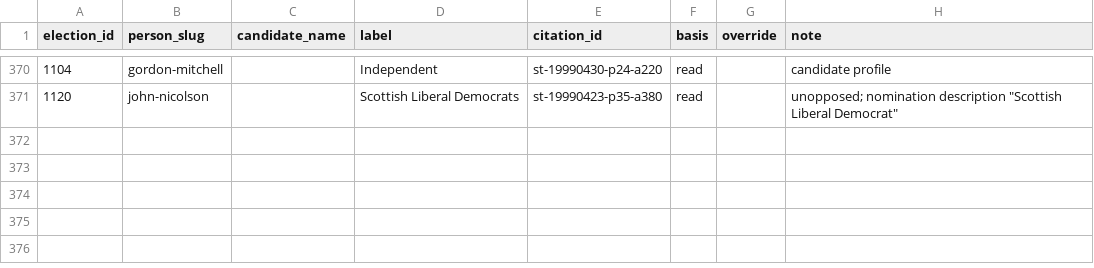
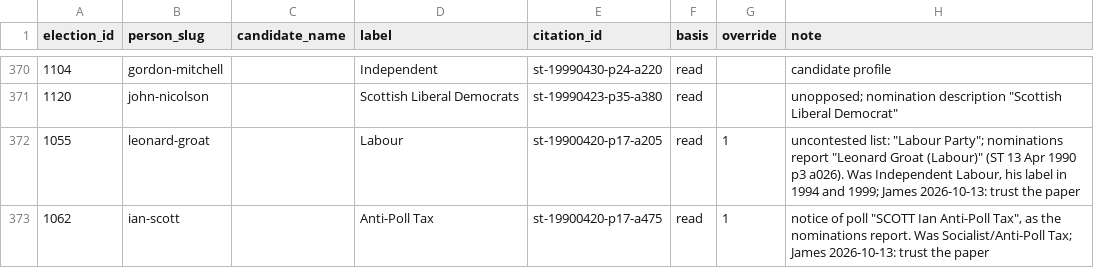
Before and after one commit to ShetlandJ/shetland-political-history, a CSV file: data/candidacy_labels.csv, drawn as a sheet; only a part is shown, gaps mark what is left out; the diff names each change by its address in the sheet, - before the commit and + after, or states it on an @@ line.

```diff
--- a/data/candidacy_labels.csv
+++ b/data/candidacy_labels.csv
+row 372: 1055 | leonard-groat |  | Labour | st-19900420-p17-a205 | read | 1 | uncontested list: "Labour Party"; nominations report "Leonard Groat (Labour)" (ST 13 Apr 1990 p3 a026). Was Independent Labour, his label in 1994 and 1999; James 2026-10-13: trust the paper
+row 373: 1062 | ian-scott |  | Anti-Poll Tax | st-19900420-p17-a475 | read | 1 | notice of poll "SCOTT Ian Anti-Poll Tax", as the nominations report. Was Socialist/Anti-Poll Tax; James 2026-10-13: trust the paper
```
Also changed, not shown: data/citation_links.csv, 5 other files.
